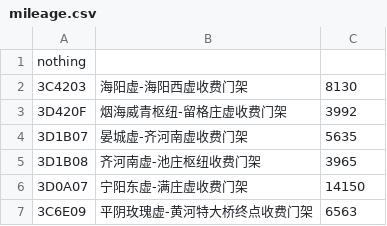
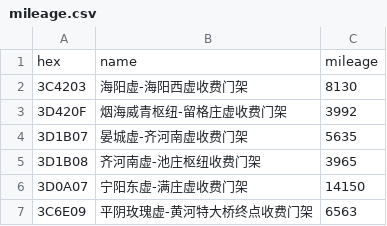
Before and after one commit to RoadRecovery/RoadRecovery98, a CSV file: inputs/mileage.csv, drawn as a sheet; only a part is shown.

```diff
--- a/inputs/mileage.csv
+++ b/inputs/mileage.csv
@@ -1,2 +1,2 @@
-nothing
+hex,name,mileage
 3C4203,海阳虚-海阳西虚收费门架,8130
```
Also changed, not shown: inputs/edge.csv, inputs/mutual.csv.
